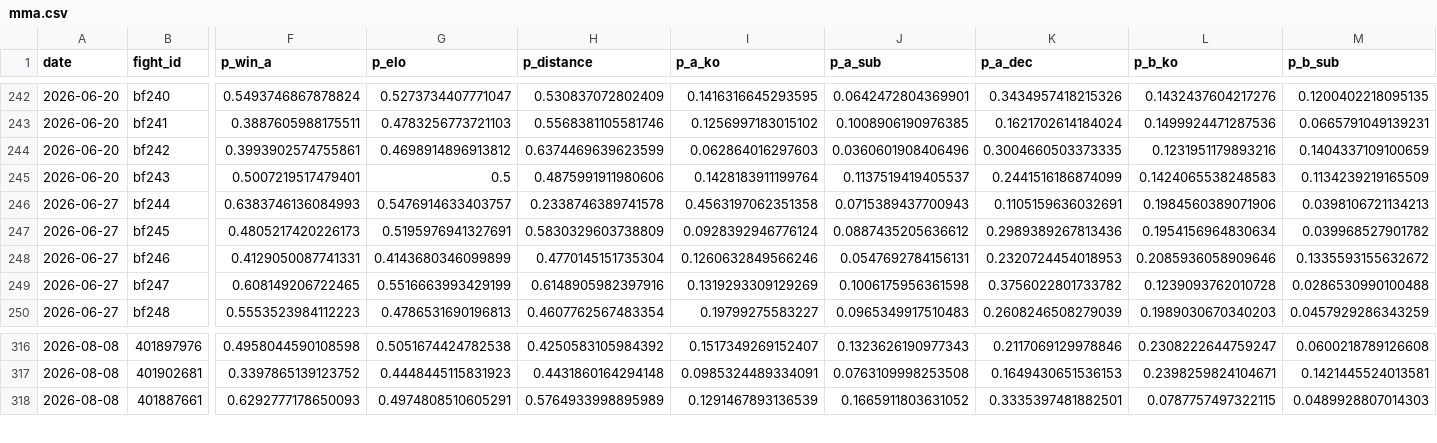
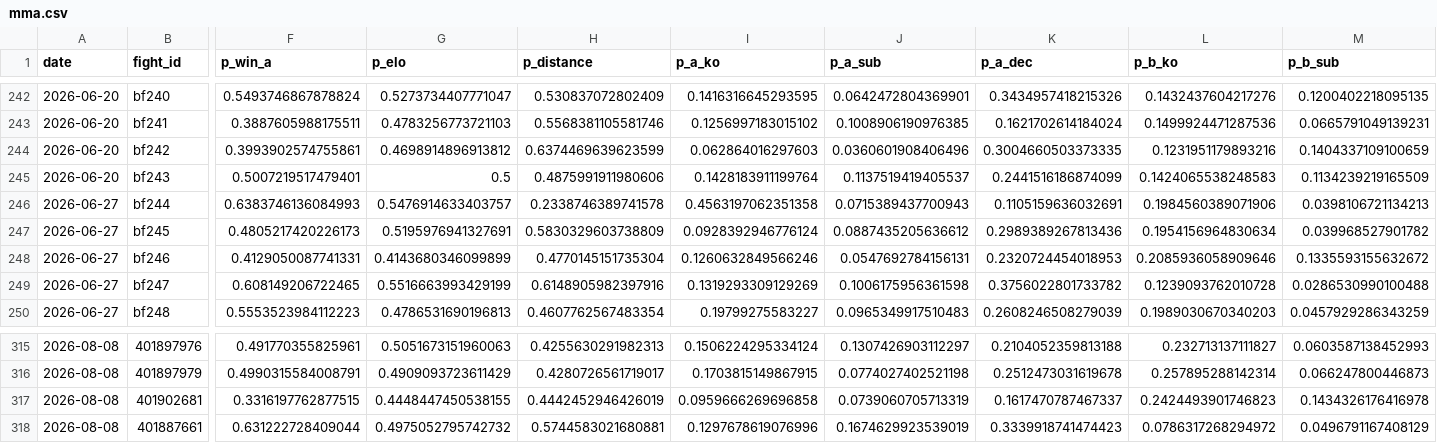
Before and after one commit to azcal/forecasting-lab, a CSV file: data/mma.csv, drawn as a sheet; only a part is shown, gaps mark what is left out; addresses are those after the commit; rows hold the shown columns only; the diff covers the shown part only; the diff names each change by its address in the sheet, - before the commit and + after, or states it on an @@ line.

```diff
--- a/data/mma.csv
+++ b/data/mma.csv
-F315 (p_win_a): 0.4958044590108598
+F315 (p_win_a): 0.491770355825961
-G315 (p_elo): 0.5051674424782538
+G315 (p_elo): 0.5051673151960063
-H315 (p_distance): 0.4250583105984392
+H315 (p_distance): 0.4255630291982313
-I315 (p_a_ko): 0.1517349269152407
+I315 (p_a_ko): 0.1506224295334124
-J315 (p_a_sub): 0.1323626190977343
+J315 (p_a_sub): 0.1307426903112297
-K315 (p_a_dec): 0.2117069129978846
+K315 (p_a_dec): 0.2104052359813188
-L315 (p_b_ko): 0.2308222644759247
+L315 (p_b_ko): 0.232713137111827
-M315 (p_b_sub): 0.0600218789126608
+M315 (p_b_sub): 0.0603587138452993
+row 316: 2026-08-08 | 401897979 | 0.4990315584008791 | 0.4909093723611429 | 0.4280726561719017 | 0.1703815149867915 | 0.0774027402521198 | 0.2512473031619678 | 0.257895288142314 | 0.066247800446873
-F317 (p_win_a): 0.3397865139123752
+F317 (p_win_a): 0.3316197762877515
-G317 (p_elo): 0.4448445115831923
+G317 (p_elo): 0.4448447450538155
-H317 (p_distance): 0.4431860164294148
+H317 (p_distance): 0.4442452946426019
-I317 (p_a_ko): 0.0985324489334091
+I317 (p_a_ko): 0.0959666269696858
-J317 (p_a_sub): 0.0763109998253508
+J317 (p_a_sub): 0.0739060705713319
-K317 (p_a_dec): 0.1649430651536153
+K317 (p_a_dec): 0.1617470787467337
-L317 (p_b_ko): 0.2398259824104671
+L317 (p_b_ko): 0.2424493901746823
-M317 (p_b_sub): 0.1421445524013581
+M317 (p_b_sub): 0.1434326176416978
-F318 (p_win_a): 0.6292777178650093
+F318 (p_win_a): 0.631222728409044
-G318 (p_elo): 0.4974808510605291
+G318 (p_elo): 0.4975052795742732
-H318 (p_distance): 0.5764933998895989
+H318 (p_distance): 0.5744583021680881
-I318 (p_a_ko): 0.1291467893136539
+I318 (p_a_ko): 0.1297678619076996
-J318 (p_a_sub): 0.1665911803631052
+J318 (p_a_sub): 0.1674629923539019
-K318 (p_a_dec): 0.3335397481882501
+K318 (p_a_dec): 0.3339918741474423
-L318 (p_b_ko): 0.0787757497322115
+L318 (p_b_ko): 0.0786317268294972
-M318 (p_b_sub): 0.0489928807014303
+M318 (p_b_sub): 0.0496791167408129
```
Also changed, not shown: 1 added row, 2 removed rows and 59 edited cells elsewhere in this file, data/props.csv, data/wnba.csv.
